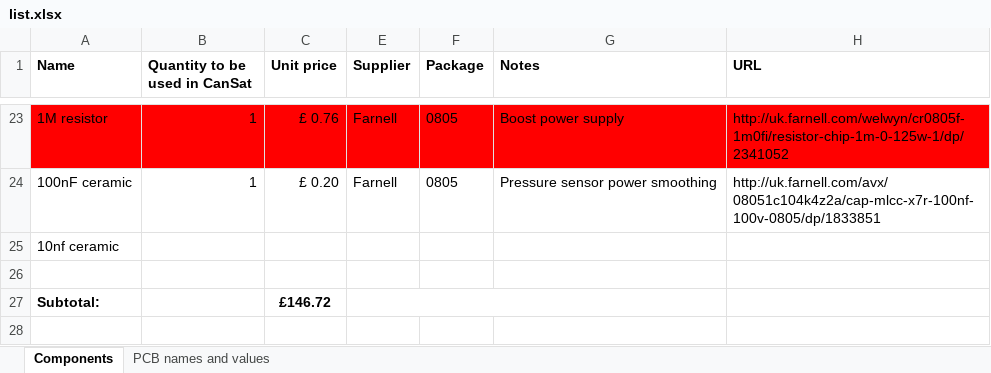
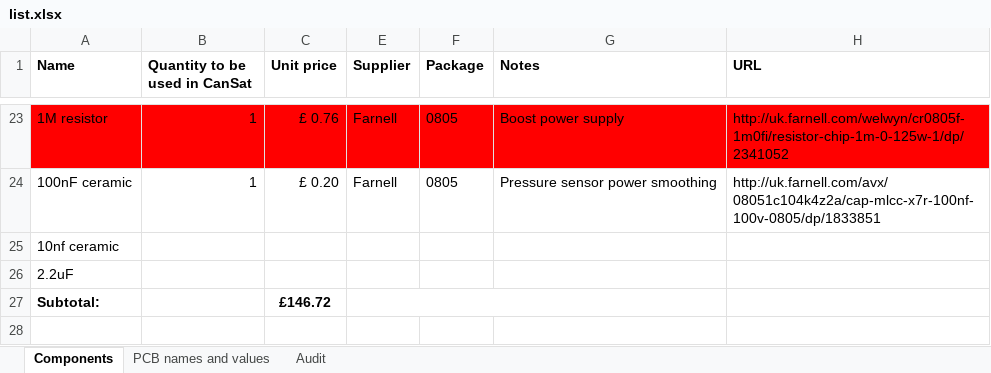
Before and after one commit to team-impulse/electronics_design, an Excel workbook: component_list/list.xlsx, sheet Components, drawn as a sheet; only a part is shown, gaps mark what is left out; values as stored, in another font and other column widths than the file's, no borders; the diff names each change by its address in the sheet, - before the commit and + after, or states it on an @@ line.

```diff
--- a/component_list/list.xlsx (sheet Components)
+++ b/component_list/list.xlsx (sheet Components)
+sheet tab: Audit
-A26 (Name): (empty)
+A26 (Name): 2.2uF
```
Also changed, not shown: sheet PCB names and values, 18 other files.
